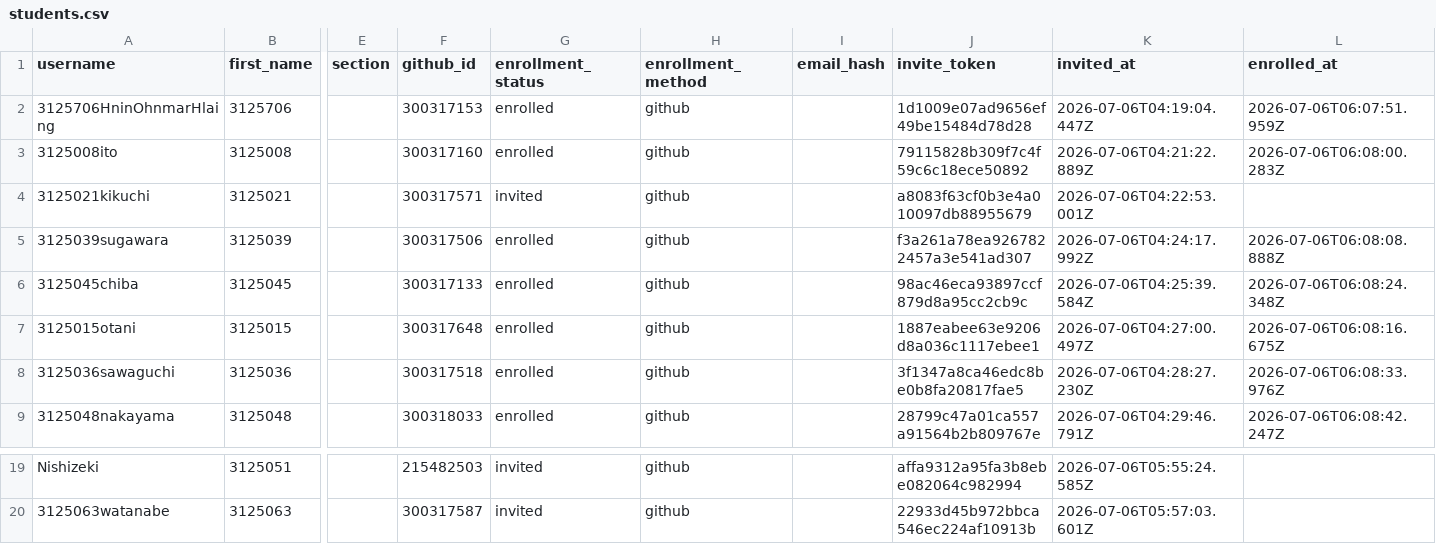
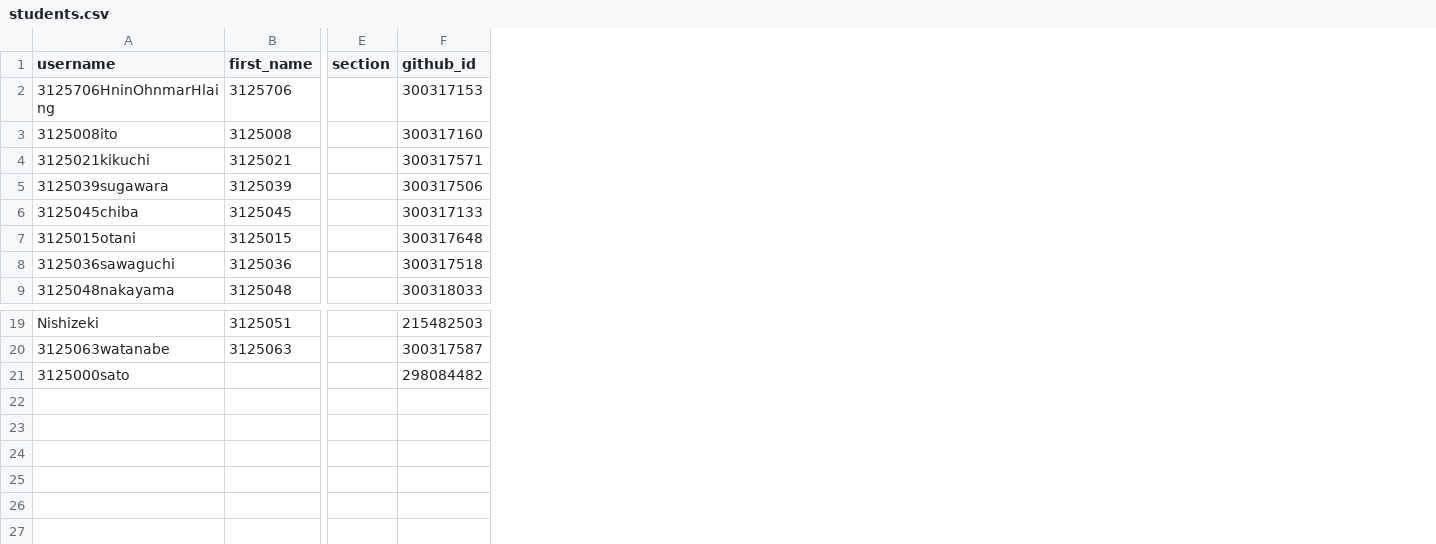
Before and after one commit to 2026PW1/classroom50, a CSV file: 2026-pw-1/students.csv, drawn as a sheet; only a part is shown, gaps mark what is left out; removed rows and columns are numbered as before the commit, all else as after; rows hold the shown columns only; the diff names each change by its address in the sheet, - before the commit and + after, or states it on an @@ line.

Commit message:
[Classroom 50] Sync 1 team member into roster: 2026-pw-1

```diff
--- a/2026-pw-1/students.csv
+++ b/2026-pw-1/students.csv
-column G (enrollment_status), rows 2-9: enrolled | enrolled | invited | enrolled | enrolled | enrolled | enrolled | enrolled; rows 19-20: invited | invited
-column H (enrollment_method), rows 2-9: all github; rows 19-20: github | github
-column I (email_hash), empty
-column J (invite_token), rows 2-9: 1d1009e07ad9656ef49be15484d78d28 | 79115828b309f7c4f59c6c18ece50892 | a8083f63cf0b3e4a010097db88955679 | f3a261a78ea9267822457a3e541ad307 | 98ac46eca93897ccf879d8a95cc2cb9c | 1887eabee63e9206d8a036c1117ebee1 | 3f1347a8ca46edc8be0b8fa20817fae5 | 28799c47a01ca557a91564b2b809767e; rows 19-20: affa9312a95fa3b8ebe082064c982994 | 22933d45b972bbca546ec224af10913b
-column K (invited_at), rows 2-9: 2026-07-06T04:19:04.447Z | 2026-07-06T04:21:22.889Z | 2026-07-06T04:22:53.001Z | 2026-07-06T04:24:17.992Z | 2026-07-06T04:25:39.584Z | 2026-07-06T04:27:00.497Z | 2026-07-06T04:28:27.230Z | 2026-07-06T04:29:46.791Z; rows 19-20: 2026-07-06T05:55:24.585Z | 2026-07-06T05:57:03.601Z
-column L (enrolled_at), rows 2-9: 2026-07-06T06:07:51.959Z | 2026-07-06T06:08:00.283Z |  | 2026-07-06T06:08:08.888Z | 2026-07-06T06:08:24.348Z | 2026-07-06T06:08:16.675Z | 2026-07-06T06:08:33.976Z | 2026-07-06T06:08:42.247Z
+row 21: 3125000sato |  |  | 298084482
```
